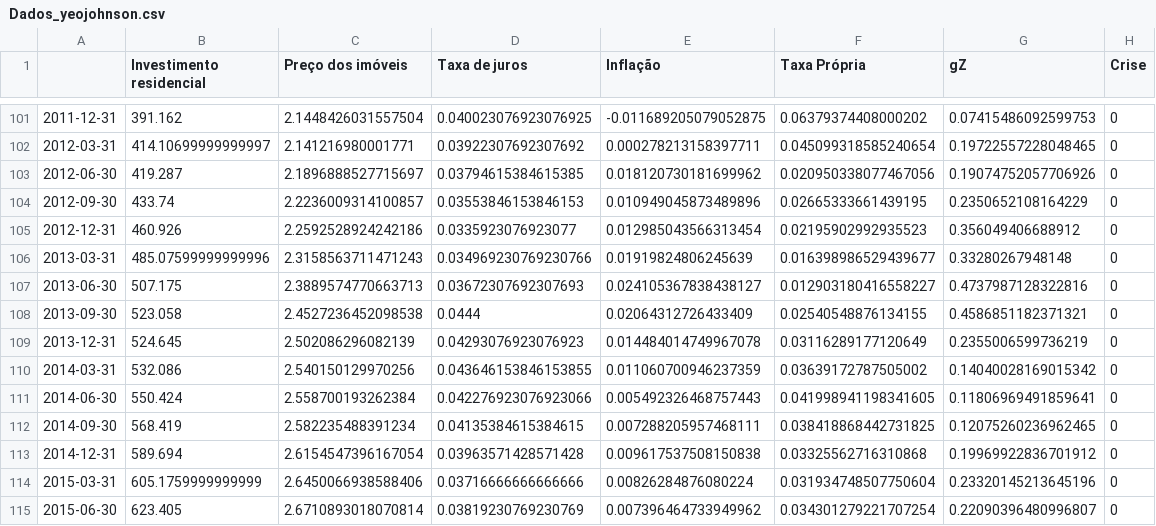
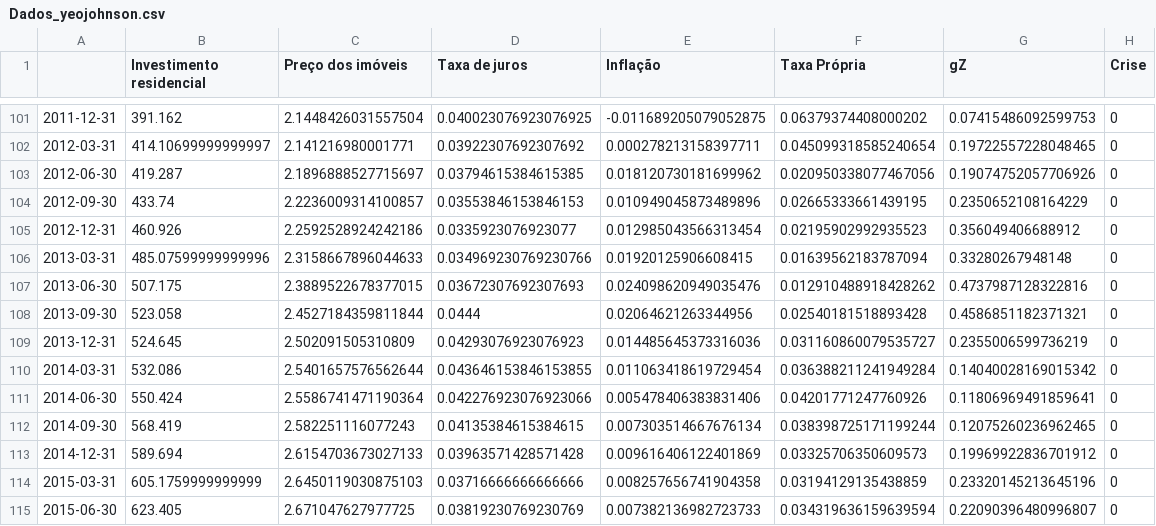
Before and after one commit to gpetrini/Dissertacao, a CSV file: Modelo/SeriesTemporais/Dados_yeojohnson.csv, drawn as a sheet; only a part is shown, gaps mark what is left out; the diff covers the shown part only.

```diff
--- a/Modelo/SeriesTemporais/Dados_yeojohnson.csv
+++ b/Modelo/SeriesTemporais/Dados_yeojohnson.csv
@@ -105,11 +105,11 @@
 2012-12-31,460.926,2.2592528924242186,0.0335923076923077,0.012985043566313454,0.02195902992935523,0.356049406688912,0
-2013-03-31,485.07599999999996,2.3158563711471243,0.034969230769230766,0.01919824806245639,0.016398986529439677,0.33280267948148,0
-2013-06-30,507.175,2.3889574770663713,0.03672307692307693,0.024105367838438127,0.012903180416558227,0.4737987128322816,0
-2013-09-30,523.058,2.4527236452098538,0.0444,0.02064312726433409,0.02540548876134155,0.4586851182371321,0
-2013-12-31,524.645,2.502086296082139,0.04293076923076923,0.014484014749967078,0.03116289177120649,0.2355006599736219,0
-2014-03-31,532.086,2.540150129970256,0.043646153846153855,0.011060700946237359,0.03639172787505002,0.14040028169015342,0
-2014-06-30,550.424,2.558700193262384,0.042276923076923066,0.005492326468757443,0.041998941198341605,0.11806969491859641,0
-2014-09-30,568.419,2.582235488391234,0.04135384615384615,0.007288205957468111,0.038418868442731825,0.12075260236962465,0
-2014-12-31,589.694,2.6154547396167054,0.03963571428571428,0.009617537508150838,0.03325562716310868,0.19969922836701912,0
-2015-03-31,605.1759999999999,2.6450066938588406,0.03716666666666666,0.00826284876080224,0.031934748507750604,0.23320145213645196,0
-2015-06-30,623.405,2.6710893018070814,0.03819230769230769,0.007396464733949962,0.034301279221707254,0.22090396480996807,0
+2013-03-31,485.07599999999996,2.3158667896044633,0.034969230769230766,0.01920125906608415,0.01639562183787094,0.33280267948148,0
+2013-06-30,507.175,2.3889522678377015,0.03672307692307693,0.024098620949035476,0.012910488918428262,0.4737987128322816,0
+2013-09-30,523.058,2.4527184359811844,0.0444,0.02064621263344956,0.02540181518893428,0.4586851182371321,0
+2013-12-31,524.645,2.502091505310809,0.04293076923076923,0.014485645373316036,0.031160860079535727,0.2355006599736219,0
+2014-03-31,532.086,2.5401657576562644,0.043646153846153855,0.011063418619729454,0.036388211241949284,0.14040028169015342,0
+2014-06-30,550.424,2.5586741471190364,0.042276923076923066,0.005478406383831406,0.04201771247760926,0.11806969491859641,0
+2014-09-30,568.419,2.582251116077243,0.04135384615384615,0.007303514667676134,0.038398725171199244,0.12075260236962465,0
+2014-12-31,589.694,2.6154703673027133,0.03963571428571428,0.009616406122401869,0.03325706350609573,0.19969922836701912,0
+2015-03-31,605.1759999999999,2.6450119030875103,0.03716666666666666,0.008257656741904358,0.03194129135438859,0.23320145213645196,0
+2015-06-30,623.405,2.671047627977725,0.03819230769230769,0.007382136982723733,0.034319636159639594,0.22090396480996807,0
```
Also changed, not shown: 60 edited cells elsewhere in this file, 17 other files.
